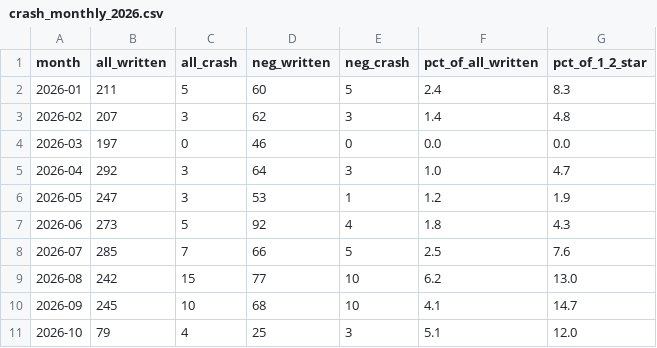
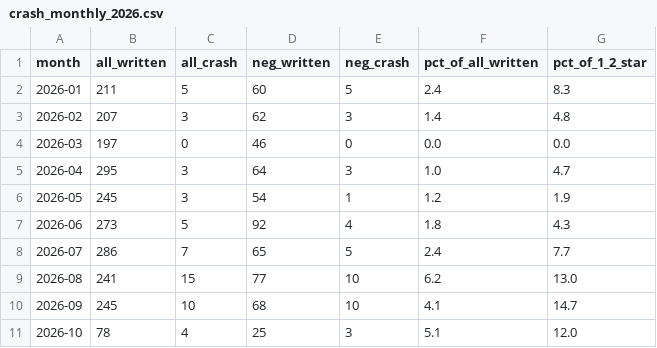
Before and after one commit to Harleen3108/moveinsync-ratings, a CSV file: reports/crash_monthly_2026.csv, drawn as a sheet.

```diff
--- a/reports/crash_monthly_2026.csv
+++ b/reports/crash_monthly_2026.csv
@@ -4,8 +4,8 @@ month,all_written,all_crash,neg_written,neg_crash,pct_of_all_written,pct_of_1_2_
 2026-03,197,0,46,0,0.0,0.0
-2026-04,292,3,64,3,1.0,4.7
-2026-05,247,3,53,1,1.2,1.9
+2026-04,295,3,64,3,1.0,4.7
+2026-05,245,3,54,1,1.2,1.9
 2026-06,273,5,92,4,1.8,4.3
-2026-07,285,7,66,5,2.5,7.6
-2026-08,242,15,77,10,6.2,13.0
+2026-07,286,7,65,5,2.4,7.7
+2026-08,241,15,77,10,6.2,13.0
 2026-09,245,10,68,10,4.1,14.7
-2026-10,79,4,25,3,5.1,12.0
+2026-10,78,4,25,3,5.1,12.0
```
Also changed, not shown: reports/monitor_flags.csv, reports/monitor_history.csv, 15 other files.
